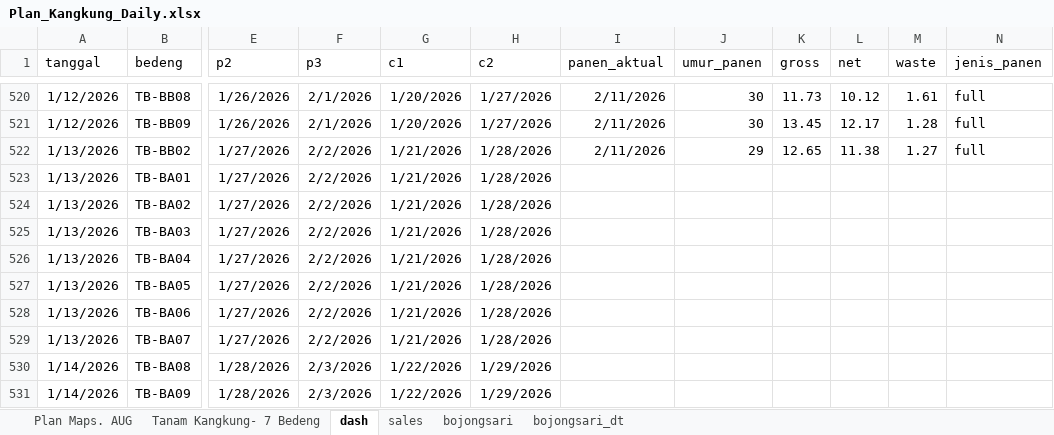
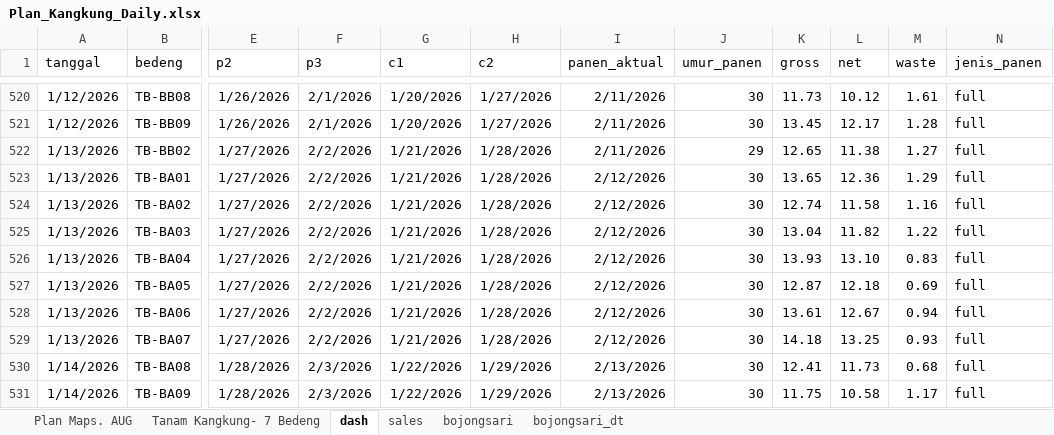
Before and after one commit to good2eddie/LF-dash, an Excel workbook: Plan_Kangkung_Daily.xlsx, sheet dash, drawn as a sheet; only a part is shown, gaps mark what is left out; values as stored, in another font and other column widths than the file's, no borders; conditional formats not drawn; the diff covers the shown part only; the diff names each change by its address in the sheet, - before the commit and + after, or states it on an @@ line.

```diff
--- a/Plan_Kangkung_Daily.xlsx (sheet dash)
+++ b/Plan_Kangkung_Daily.xlsx (sheet dash)
-I523:I529 (panen_aktual): (empty)
+I523:I529 (panen_aktual): 2/12/2026
-J523:J531 (umur_panen): (empty)
+J523:J531 (umur_panen): 30
-K523 (gross): (empty)
+K523 (gross): 13.65
-L523 (net): (empty)
+L523 (net): 12.36
-M523 (waste): (empty)
+M523 (waste): 1.29
-N523:N531 (jenis_panen): (empty)
+N523:N531 (jenis_panen): full
-K524 (gross): (empty)
+K524 (gross): 12.74
-L524 (net): (empty)
+L524 (net): 11.58
-M524 (waste): (empty)
+M524 (waste): 1.16
-K525 (gross): (empty)
+K525 (gross): 13.04
-L525 (net): (empty)
+L525 (net): 11.82
-M525 (waste): (empty)
+M525 (waste): 1.22
-K526 (gross): (empty)
+K526 (gross): 13.93
-L526 (net): (empty)
+L526 (net): 13.10
-M526 (waste): (empty)
+M526 (waste): 0.83
-K527 (gross): (empty)
+K527 (gross): 12.87
-L527 (net): (empty)
+L527 (net): 12.18
-M527 (waste): (empty)
+M527 (waste): 0.69
-K528 (gross): (empty)
+K528 (gross): 13.61
-L528 (net): (empty)
+L528 (net): 12.67
-M528 (waste): (empty)
+M528 (waste): 0.94
-K529 (gross): (empty)
+K529 (gross): 14.18
-L529 (net): (empty)
+L529 (net): 13.25
-M529 (waste): (empty)
+M529 (waste): 0.93
-I530:I531 (panen_aktual): (empty)
+I530:I531 (panen_aktual): 2/13/2026
-K530 (gross): (empty)
+K530 (gross): 12.41
-L530 (net): (empty)
+L530 (net): 11.73
-M530 (waste): (empty)
+M530 (waste): 0.68
-K531 (gross): (empty)
+K531 (gross): 11.75
-L531 (net): (empty)
+L531 (net): 10.58
-M531 (waste): (empty)
+M531 (waste): 1.17
```
Also changed, not shown: 63 added rows and 300 edited cells elsewhere in this sheet, sheet Plan Maps. AUG.
